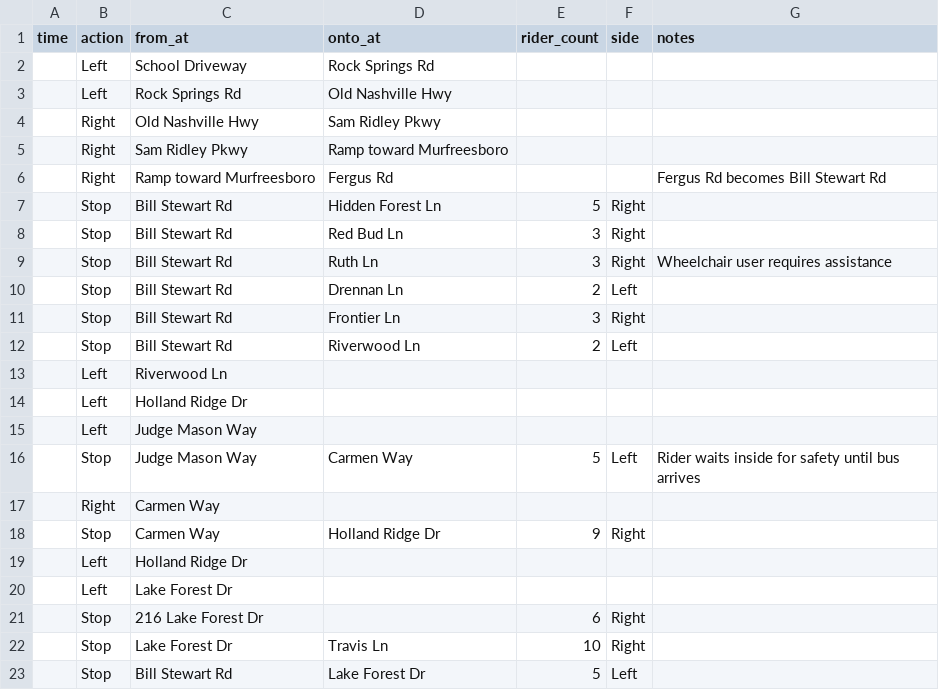
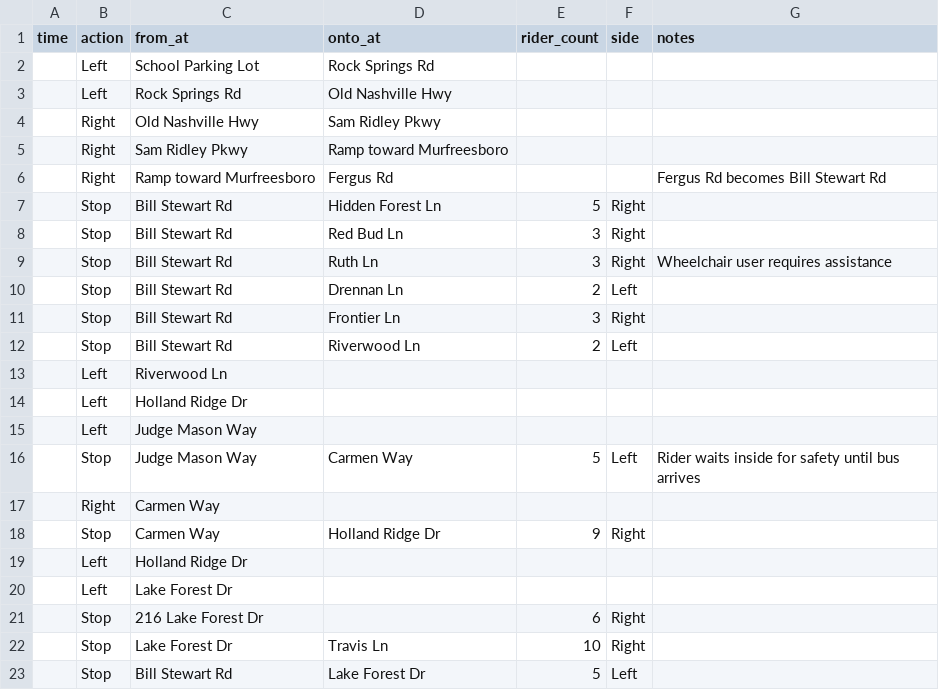
Before and after one commit to pixeldrift/ShortStop, a CSV file: public/data/route-125.csv, drawn as a sheet.

```diff
--- a/public/data/route-125.csv
+++ b/public/data/route-125.csv
@@ -1,3 +1,3 @@
 time,action,from_at,onto_at,rider_count,side,notes
-,Left,School Driveway,Rock Springs Rd,,,
+,Left,School Parking Lot,Rock Springs Rd,,,
 ,Left,Rock Springs Rd,Old Nashville Hwy,,,
```
Also changed, not shown: 2 other files.
